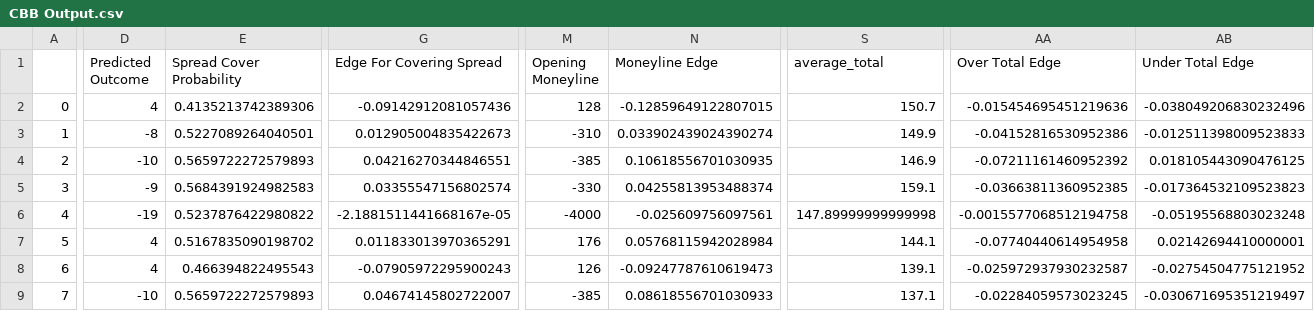
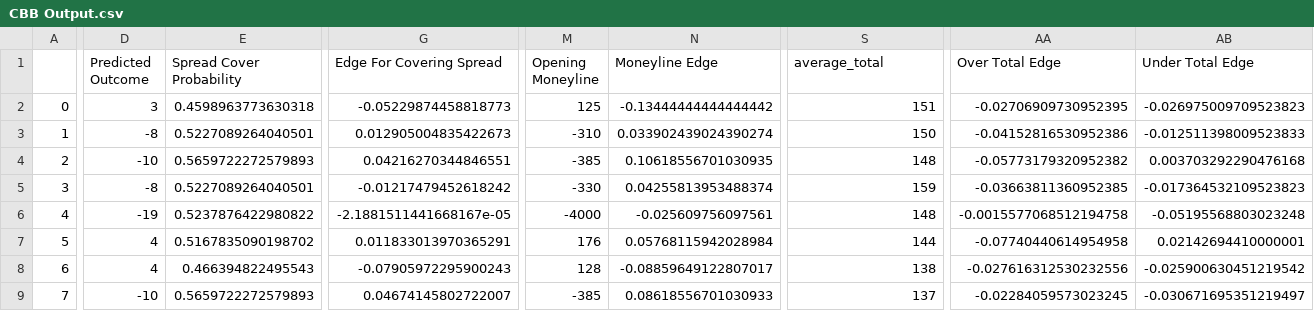
Before and after one commit to trashduty/cbb, a CSV file: CBB Output.csv, drawn as a sheet; only a part is shown, gaps mark what is left out; the diff covers the shown part only; the diff names each change by its address in the sheet, - before the commit and + after, or states it on an @@ line.

Commit message:
60/40 -> 70 /30 & totals gets rounded directly

```diff
--- a/CBB Output.csv
+++ b/CBB Output.csv
-D2 (Predicted Outcome): 4
+D2 (Predicted Outcome): 3
-E2 (Spread Cover Probability): 0.4135213742389306
+E2 (Spread Cover Probability): 0.4598963773630318
-G2 (Edge For Covering Spread): -0.09142912081057436
+G2 (Edge For Covering Spread): -0.05229874458818773
-M2 (Opening Moneyline): 128
+M2 (Opening Moneyline): 125
-N2 (Moneyline Edge): -0.12859649122807015
+N2 (Moneyline Edge): -0.13444444444444442
-S2 (average_total): 150.7
+S2 (average_total): 151
-AA2 (Over Total Edge): -0.015454695451219636
+AA2 (Over Total Edge): -0.02706909730952395
-AB2 (Under Total Edge): -0.038049206830232496
+AB2 (Under Total Edge): -0.026975009709523823
-S3 (average_total): 149.9
+S3 (average_total): 150
-S4 (average_total): 146.9
+S4 (average_total): 148
-AA4 (Over Total Edge): -0.07211161460952392
+AA4 (Over Total Edge): -0.05773179320952382
-AB4 (Under Total Edge): 0.018105443090476125
+AB4 (Under Total Edge): 0.003703292290476168
-D5 (Predicted Outcome): -9
+D5 (Predicted Outcome): -8
-E5 (Spread Cover Probability): 0.5684391924982583
+E5 (Spread Cover Probability): 0.5227089264040501
-G5 (Edge For Covering Spread): 0.03355547156802574
+G5 (Edge For Covering Spread): -0.01217479452618242
-S5 (average_total): 159.1
+S5 (average_total): 159
-S6 (average_total): 147.89999999999998
+S6 (average_total): 148
-S7 (average_total): 144.1
+S7 (average_total): 144
-M8 (Opening Moneyline): 126
+M8 (Opening Moneyline): 128
-N8 (Moneyline Edge): -0.09247787610619473
+N8 (Moneyline Edge): -0.08859649122807017
-S8 (average_total): 139.1
+S8 (average_total): 138
-AA8 (Over Total Edge): -0.025972937930232587
+AA8 (Over Total Edge): -0.027616312530232556
-AB8 (Under Total Edge): -0.02754504775121952
+AB8 (Under Total Edge): -0.025900630451219542
-S9 (average_total): 137.1
+S9 (average_total): 137
```
Also changed, not shown: 72 edited cells elsewhere in this file, 2 other files.
